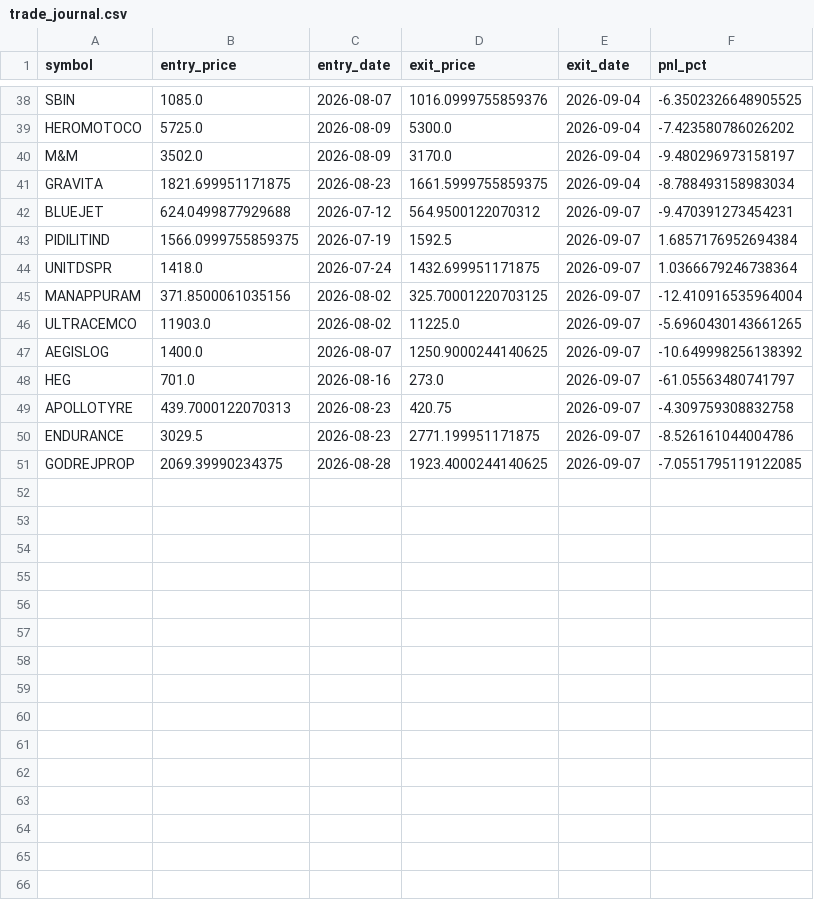
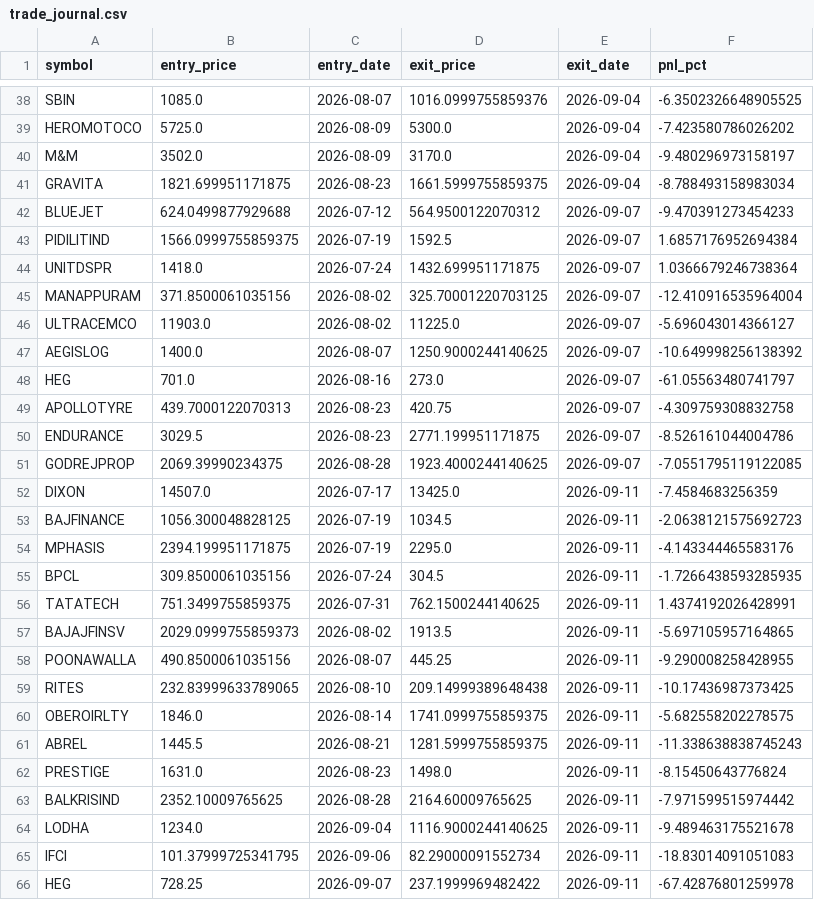
Before and after one commit to ppparthpatel49/Multitimeframestock1, a CSV file: trade_journal.csv, drawn as a sheet; only a part is shown, gaps mark what is left out.

Commit message:
Update trades: Fri Sep 11 13:55:49 UTC 2026

```diff
--- a/trade_journal.csv
+++ b/trade_journal.csv
@@ -41,3 +41,3 @@ M&M,3502.0,2026-08-09,3170.0,2026-09-04,-9.480296973158197
 GRAVITA,1821.699951171875,2026-08-23,1661.5999755859375,2026-09-04,-8.788493158983034
-BLUEJET,624.0499877929688,2026-07-12,564.9500122070312,2026-09-07,-9.470391273454231
+BLUEJET,624.0499877929688,2026-07-12,564.9500122070312,2026-09-07,-9.470391273454233
 PIDILITIND,1566.0999755859375,2026-07-19,1592.5,2026-09-07,1.6857176952694384
@@ -45,3 +45,3 @@ UNITDSPR,1418.0,2026-07-24,1432.699951171875,2026-09-07,1.0366679246738364
 MANAPPURAM,371.8500061035156,2026-08-02,325.70001220703125,2026-09-07,-12.410916535964004
-ULTRACEMCO,11903.0,2026-08-02,11225.0,2026-09-07,-5.6960430143661265
+ULTRACEMCO,11903.0,2026-08-02,11225.0,2026-09-07,-5.696043014366127
 AEGISLOG,1400.0,2026-08-07,1250.9000244140625,2026-09-07,-10.649998256138392
@@ -51 +51,16 @@ ENDURANCE,3029.5,2026-08-23,2771.199951171875,2026-09-07,-8.526161044004786
 GODREJPROP,2069.39990234375,2026-08-28,1923.4000244140625,2026-09-07,-7.0551795119122085
+DIXON,14507.0,2026-07-17,13425.0,2026-09-11,-7.4584683256359
+BAJFINANCE,1056.300048828125,2026-07-19,1034.5,2026-09-11,-2.0638121575692723
+MPHASIS,2394.199951171875,2026-07-19,2295.0,2026-09-11,-4.143344465583176
+BPCL,309.8500061035156,2026-07-24,304.5,2026-09-11,-1.7266438593285935
+TATATECH,751.3499755859375,2026-07-31,762.1500244140625,2026-09-11,1.4374192026428991
+BAJAJFINSV,2029.0999755859373,2026-08-02,1913.5,2026-09-11,-5.697105957164865
+POONAWALLA,490.8500061035156,2026-08-07,445.25,2026-09-11,-9.290008258428955
+RITES,232.83999633789065,2026-08-10,209.14999389648438,2026-09-11,-10.17436987373425
+OBEROIRLTY,1846.0,2026-08-14,1741.0999755859375,2026-09-11,-5.682558202278575
+ABREL,1445.5,2026-08-21,1281.5999755859375,2026-09-11,-11.338638838745243
+PRESTIGE,1631.0,2026-08-23,1498.0,2026-09-11,-8.15450643776824
+BALKRISIND,2352.10009765625,2026-08-28,2164.60009765625,2026-09-11,-7.971599515974442
+LODHA,1234.0,2026-09-04,1116.9000244140625,2026-09-11,-9.489463175521678
+IFCI,101.37999725341795,2026-09-06,82.29000091552734,2026-09-11,-18.83014091051083
+HEG,728.25,2026-09-07,237.1999969482422,2026-09-11,-67.42876801259978
```
Also changed, not shown: live_trades.csv.
